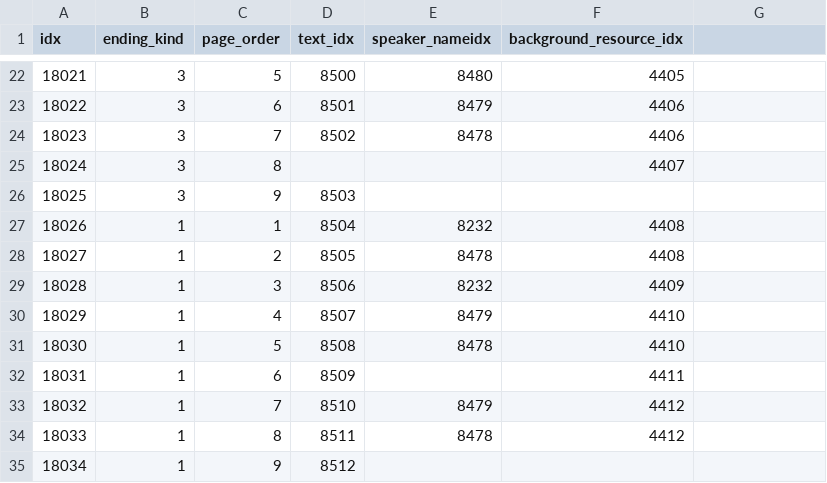
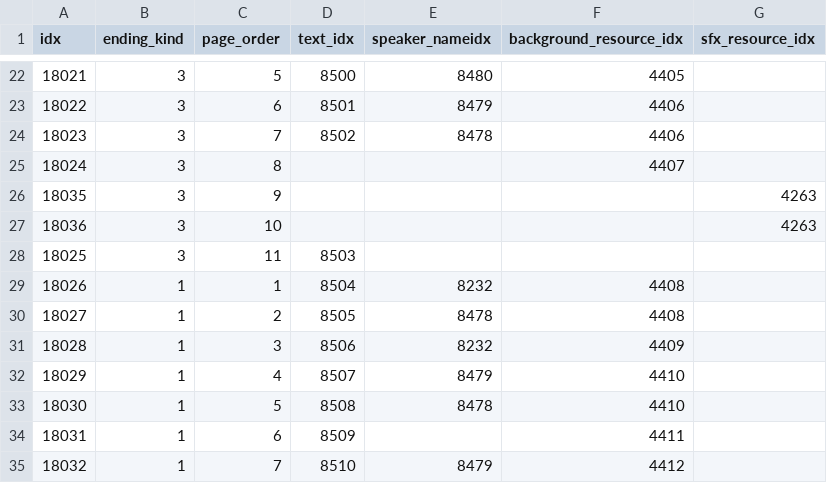
Before and after one commit to AripyKSU/Cashier, a CSV file: Assets/Datas/EndingPageData.csv, drawn as a sheet; only a part is shown, gaps mark what is left out; the shorter side is filled out with more unchanged rows; addresses are those after the commit; the diff names each change by its address in the sheet, - before the commit and + after, or states it on an @@ line.

Commit message:
Add ending SFX and simplify settlement flow
This change adds per-page SFX support to ending CSV/data validation and plays or stops those sounds during ending transitions. It also removes the final confirmation modal from the settlement flow, making the next-step action immediately request progression for both normal and final days. Tests and documentation were updated to match the new ending-page rules, black-screen page flow, and simplified settlement UX.

```diff
--- a/Assets/Datas/EndingPageData.csv
+++ b/Assets/Datas/EndingPageData.csv
-G1: (empty)
+G1: sfx_resource_idx
+row 26: 18035 | 3 | 9 |  |  |  | 4263
+row 27: 18036 | 3 | 10 |  |  |  | 4263
-C28 (page_order): 9
+C28 (page_order): 11
```
Also changed, not shown: 10 other files.
